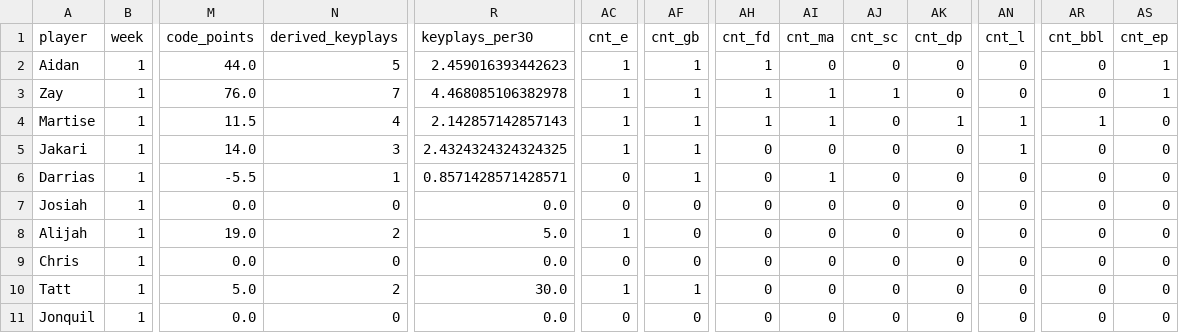
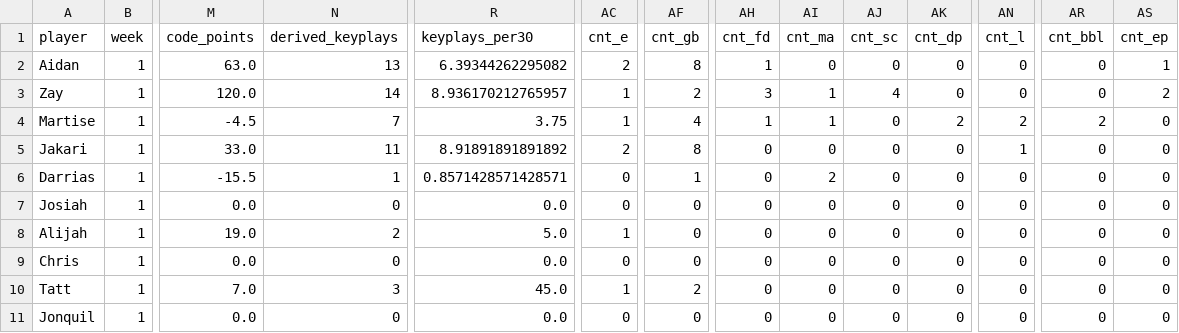
Before and after one commit to mitchelldawkinsjr/GH-Flim-Review, a CSV file: out/2026-2027/Wk1/results_Wk1_Holland.csv, drawn as a sheet; only a part is shown, gaps mark what is left out; the diff names each change by its address in the sheet, - before the commit and + after, or states it on an @@ line.

Commit message:
Fix code counts capped at 1 per code
parse_codes_to_points had a redundant global dedup keyed by
('code', token) that capped each fixed code to 1 across the whole
codes string, dropping 2nd/3rd/4th occurrences on different plays
(e.g. 4 GBs counted as 1). The per-play dedup (play, token) already
handles same-play duplicates, so the global one is removed;
free-floating tokens get a per-token dedup. Discipline totals
(drops/loafs/ma) were unaffected because they fall back to
max(sheet, code), but Code Counts and Key Plays Points were wrong.

```diff
--- a/out/2026-2027/Wk1/results_Wk1_Holland.csv
+++ b/out/2026-2027/Wk1/results_Wk1_Holland.csv
-M2 (code_points): 44.0
+M2 (code_points): 63.0
-N2 (derived_keyplays): 5
+N2 (derived_keyplays): 13
-R2 (keyplays_per30): 2.459016393442623
+R2 (keyplays_per30): 6.39344262295082
-AC2 (cnt_e): 1
+AC2 (cnt_e): 2
-AF2 (cnt_gb): 1
+AF2 (cnt_gb): 8
-M3 (code_points): 76.0
+M3 (code_points): 120.0
-N3 (derived_keyplays): 7
+N3 (derived_keyplays): 14
-R3 (keyplays_per30): 4.468085106382978
+R3 (keyplays_per30): 8.936170212765957
-AF3 (cnt_gb): 1
+AF3 (cnt_gb): 2
-AH3 (cnt_fd): 1
+AH3 (cnt_fd): 3
-AJ3 (cnt_sc): 1
+AJ3 (cnt_sc): 4
-AS3 (cnt_ep): 1
+AS3 (cnt_ep): 2
-M4 (code_points): 11.5
+M4 (code_points): -4.5
-N4 (derived_keyplays): 4
+N4 (derived_keyplays): 7
-R4 (keyplays_per30): 2.142857142857143
+R4 (keyplays_per30): 3.75
-AF4 (cnt_gb): 1
+AF4 (cnt_gb): 4
-AK4 (cnt_dp): 1
+AK4 (cnt_dp): 2
-AN4 (cnt_l): 1
+AN4 (cnt_l): 2
-AR4 (cnt_bbl): 1
+AR4 (cnt_bbl): 2
-M5 (code_points): 14.0
+M5 (code_points): 33.0
-N5 (derived_keyplays): 3
+N5 (derived_keyplays): 11
-R5 (keyplays_per30): 2.4324324324324325
+R5 (keyplays_per30): 8.91891891891892
-AC5 (cnt_e): 1
+AC5 (cnt_e): 2
-AF5 (cnt_gb): 1
+AF5 (cnt_gb): 8
-M6 (code_points): -5.5
+M6 (code_points): -15.5
-AI6 (cnt_ma): 1
+AI6 (cnt_ma): 2
-M10 (code_points): 5.0
+M10 (code_points): 7.0
-N10 (derived_keyplays): 2
+N10 (derived_keyplays): 3
-R10 (keyplays_per30): 30.0
+R10 (keyplays_per30): 45.0
-AF10 (cnt_gb): 1
+AF10 (cnt_gb): 2
```
Also changed, not shown: out/2026-2027/Wk1/results_Wk1_Holland_summary.csv, 46 other files.
